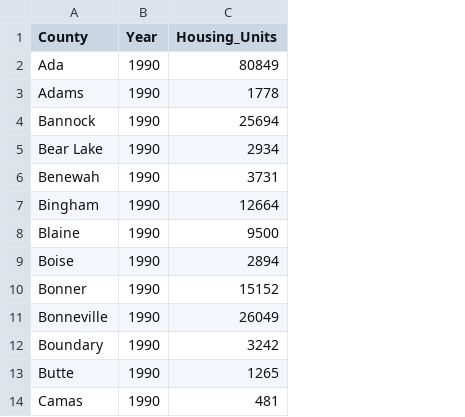
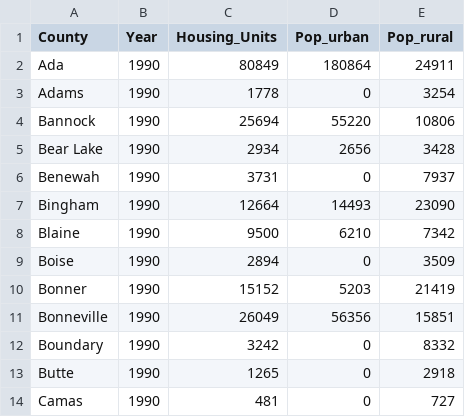
Before and after one commit to CarolynKoehn/Koehn_etal_2026_Farmland-loss-archetypes, a CSV file: data/1990_US_Census_data.csv, drawn as a sheet; only a part is shown; the diff names each change by its address in the sheet, - before the commit and + after, or states it on an @@ line.

```diff
--- a/data/1990_US_Census_data.csv
+++ b/data/1990_US_Census_data.csv
+column D (Pop_urban), rows 2-14: 180864 | 0 | 55220 | 2656 | 0 | 14493 | 6210 | 0 | 5203 | 56356 | 0 | 0 | 0
+column E (Pop_rural), rows 2-14: 24911 | 3254 | 10806 | 3428 | 7937 | 23090 | 7342 | 3509 | 21419 | 15851 | 8332 | 2918 | 727
```
Also changed, not shown: data/1992_CensOfAg_data.csv, 3 other files.
